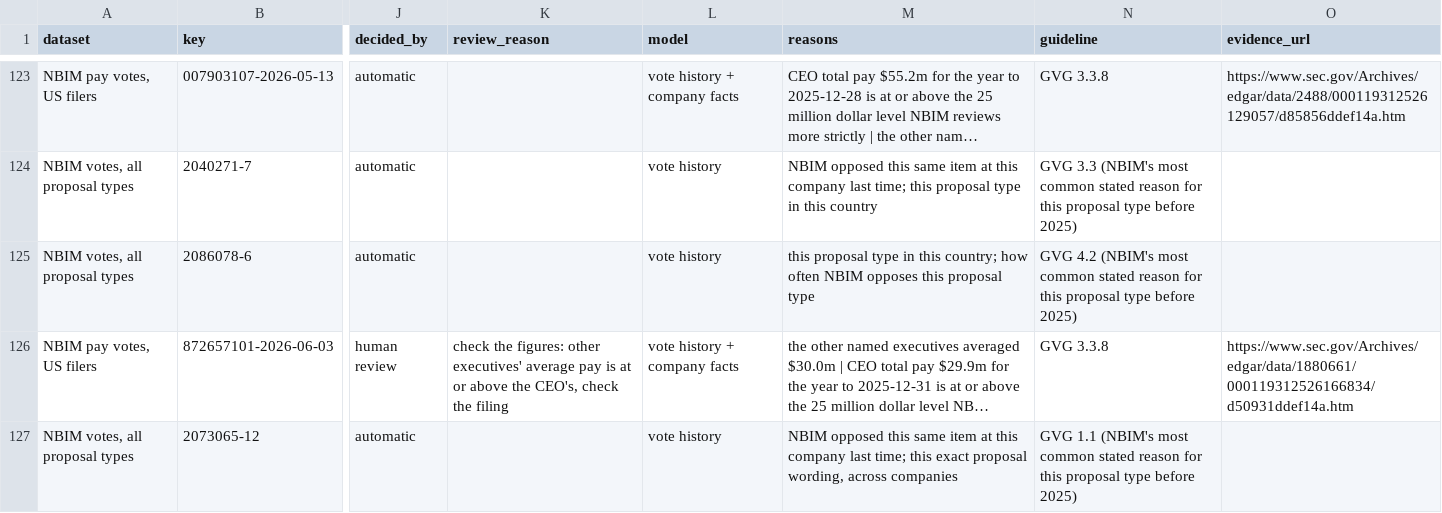
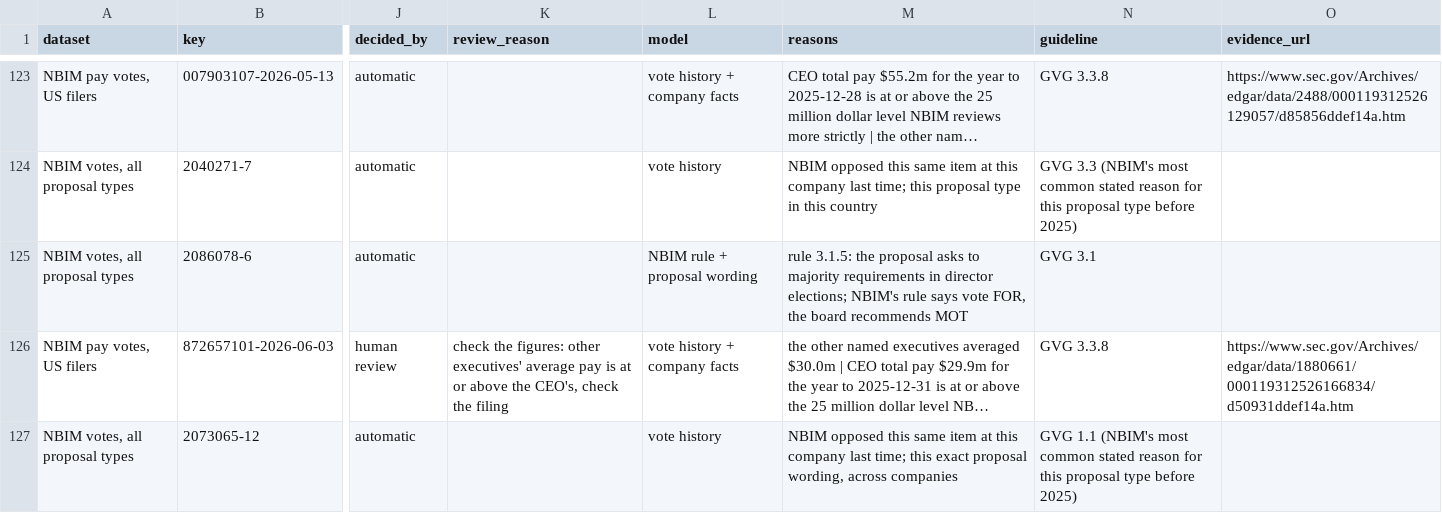
Before and after one commit to dared22/NBIM-hackaton-2026, a CSV file: data/outputs/decisions_2026.csv, drawn as a sheet; only a part is shown, gaps mark what is left out; long unchanged cells end in …; the diff covers the shown part only; the diff names each change by its address in the sheet, - before the commit and + after, or states it on an @@ line.

```diff
--- a/data/outputs/decisions_2026.csv
+++ b/data/outputs/decisions_2026.csv
-L125 (model): vote history
+L125 (model): NBIM rule + proposal wording
-M125 (reasons): this proposal type in this country; how often NBIM opposes this proposal type
+M125 (reasons): rule 3.1.5: the proposal asks to majority requirements in director elections; NBIM's rule says vote FOR, the board recommends MOT
-N125 (guideline): GVG 4.2 (NBIM's most common stated reason for this proposal type before 2025)
+N125 (guideline): GVG 3.1
```
Also changed, not shown: 10 edited cells elsewhere in this file, 8 other files.
